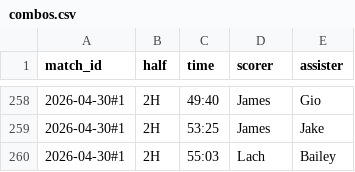
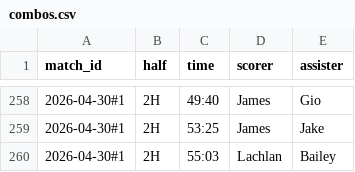
Before and after one commit to Lachiee/aero_soccer, a CSV file: combos.csv, drawn as a sheet; only a part is shown, gaps mark what is left out.

Commit message:
Update combos.csv

```diff
--- a/combos.csv
+++ b/combos.csv
@@ -259,2 +259,2 @@ match_id,half,time,scorer,assister
 2026-04-30#1,2H,53:25,James,Jake
-2026-04-30#1,2H,55:03,Lach,Bailey
+2026-04-30#1,2H,55:03,Lachlan,Bailey
```
